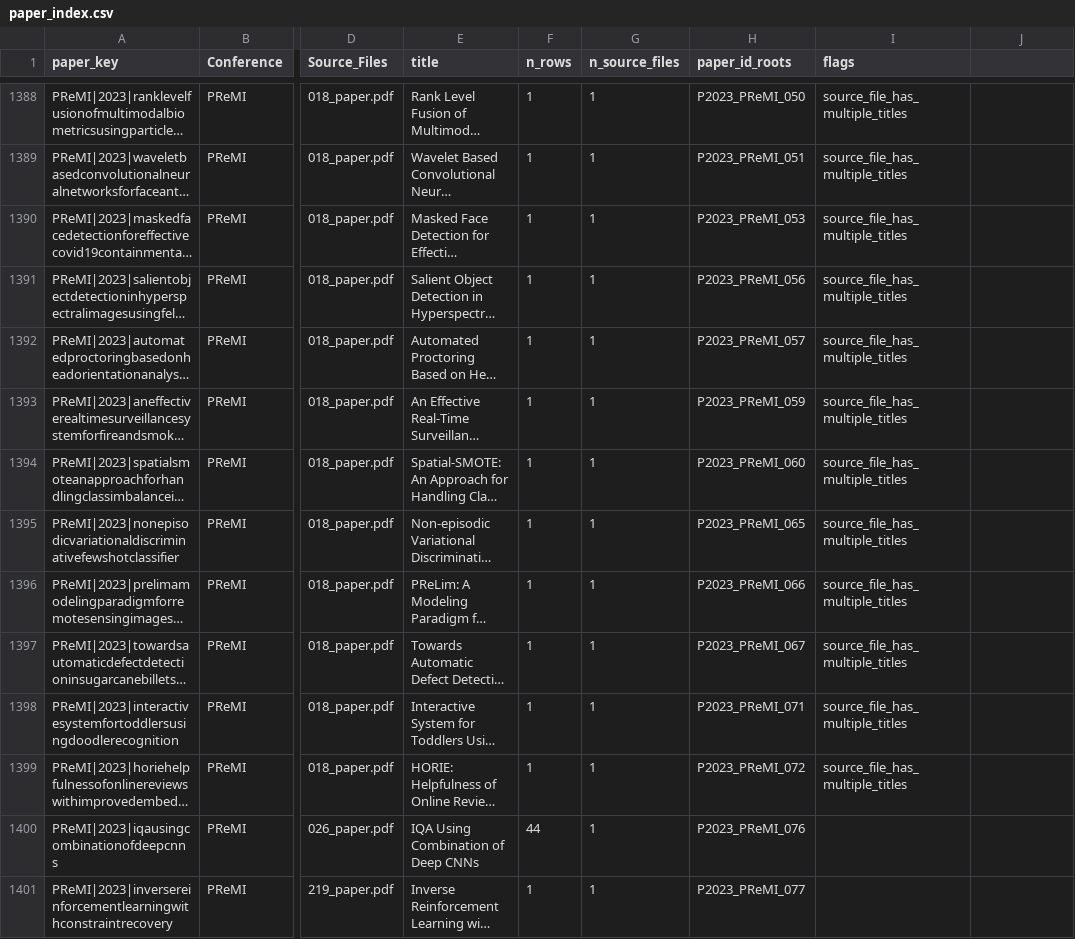
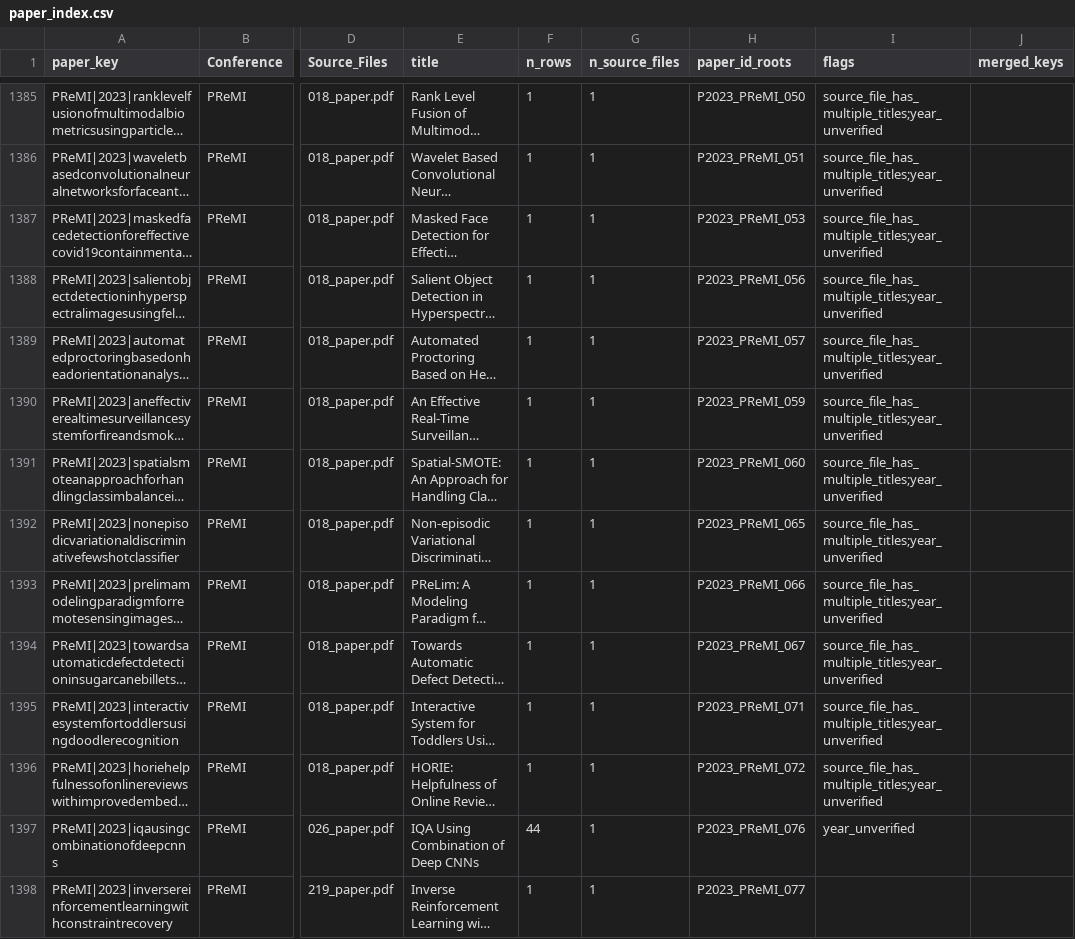
Before and after one commit to Viritha-D/project_fyp, a CSV file: paper_index.csv, drawn as a sheet; only a part is shown, gaps mark what is left out; long unchanged cells end in …; addresses are those after the commit; the diff covers the shown part only; the diff names each change by its address in the sheet, - before the commit and + after, or states it on an @@ line.

```diff
--- a/paper_index.csv
+++ b/paper_index.csv
-J1: (empty)
+J1: merged_keys
-I1385:I1396 (flags): source_file_has_multiple_titles
+I1385:I1396 (flags): source_file_has_multiple_titles;year_unverified
-I1397 (flags): (empty)
+I1397 (flags): year_unverified
```
Also changed, not shown: 6 removed rows and 111 edited cells elsewhere in this file, premi2023_review.csv, 2 other files.
